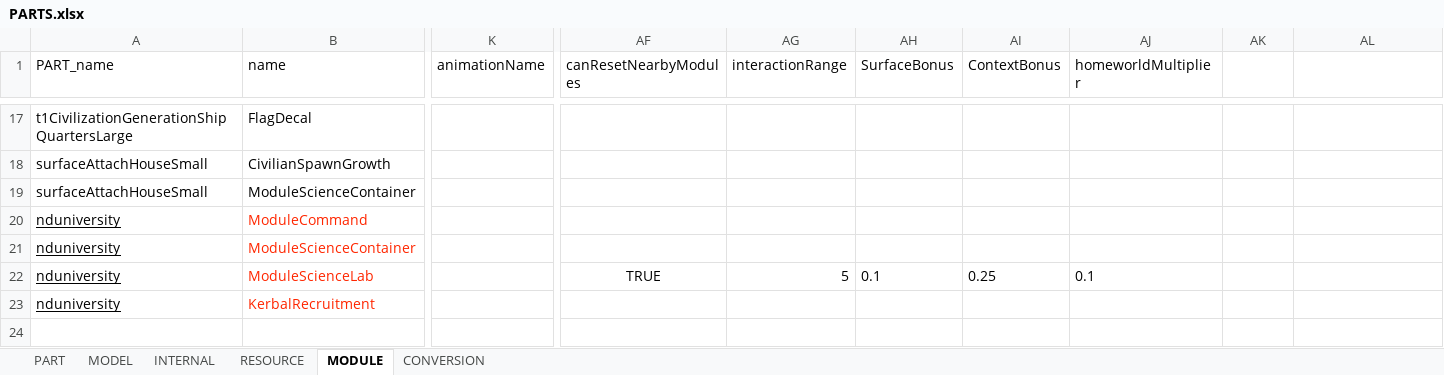
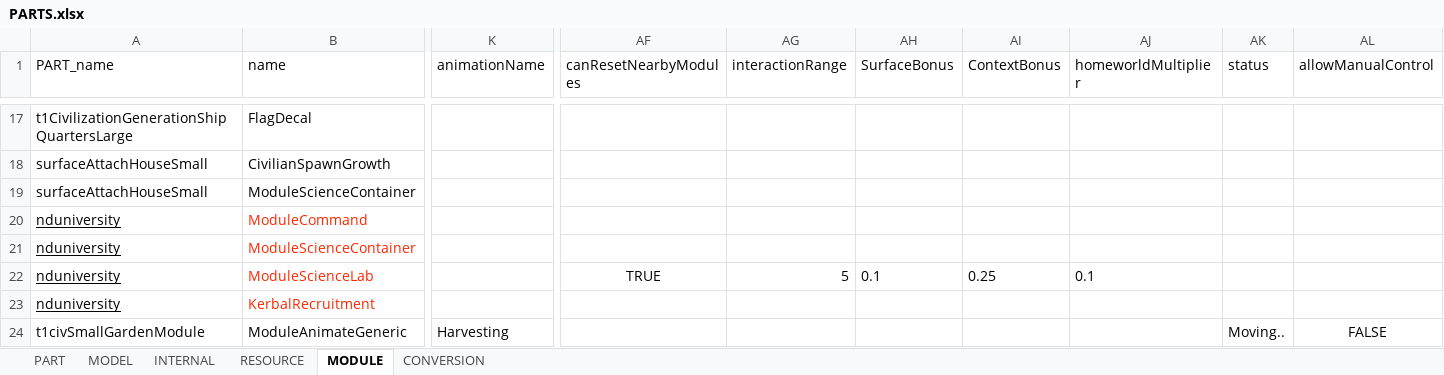
Before and after one commit to linuxgurugamer/CivilianPopulation, an Excel workbook: parts/src/main/resources/PARTS.xlsx, sheet MODULE, drawn as a sheet; only a part is shown, gaps mark what is left out; values as stored, in another font and other column widths than the file's, no borders; rows hold the shown columns only; the diff names each change by its address in the sheet, - before the commit and + after, or states it on an @@ line.

Commit message:
Small garden module

```diff
--- a/parts/src/main/resources/PARTS.xlsx (sheet MODULE)
+++ b/parts/src/main/resources/PARTS.xlsx (sheet MODULE)
-AK1: (empty)
+AK1: status
-AL1: (empty)
+AL1: allowManualControl
+row 24: t1civSmallGardenModule | ModuleAnimateGeneric | Harvesting |  |  |  |  |  | Moving.. | FALSE
```
Also changed, not shown: sheet PART, sheet RESOURCE, sheet MODEL, 4 other files.
